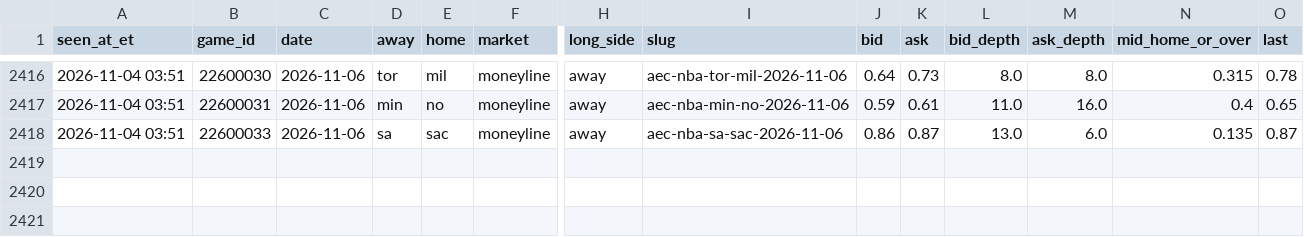
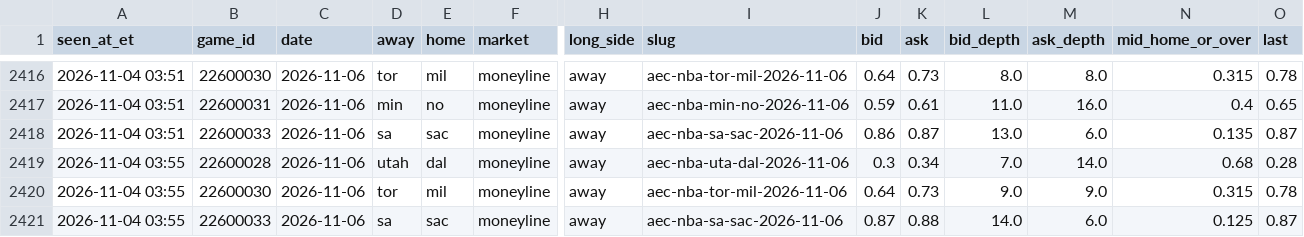
Before and after one commit to JeffreyD24/nba-mixed-model, a CSV file: research/polymarket/2026-11-06.csv, drawn as a sheet; only a part is shown, gaps mark what is left out; rows hold the shown columns only; the diff names each change by its address in the sheet, - before the commit and + after, or states it on an @@ line.

```diff
--- a/research/polymarket/2026-11-06.csv
+++ b/research/polymarket/2026-11-06.csv
+row 2419: 2026-11-04 03:55 | 22600028 | 2026-11-06 | utah | dal | moneyline | away | aec-nba-uta-dal-2026-11-06 | 0.3 | 0.34 | 7.0 | 14.0 | 0.68 | 0.28
+row 2420: 2026-11-04 03:55 | 22600030 | 2026-11-06 | tor | mil | moneyline | away | aec-nba-tor-mil-2026-11-06 | 0.64 | 0.73 | 9.0 | 9.0 | 0.315 | 0.78
+row 2421: 2026-11-04 03:55 | 22600033 | 2026-11-06 | sa | sac | moneyline | away | aec-nba-sa-sac-2026-11-06 | 0.87 | 0.88 | 14.0 | 6.0 | 0.125 | 0.87
```
Also changed, not shown: research/books/2026-11-04.csv, research/check_log.csv, 17 other files.
